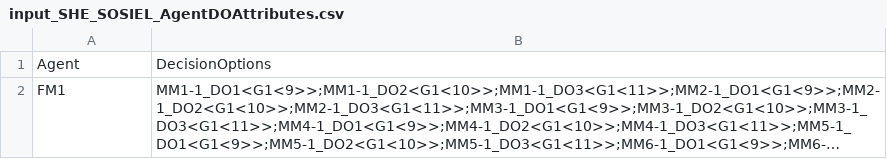
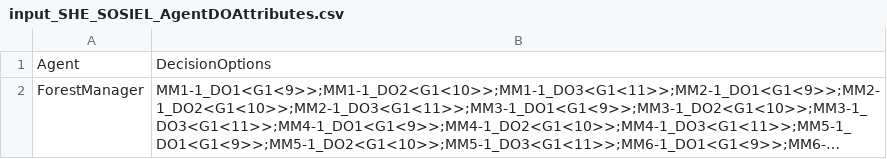
Before and after one commit to SOSIEL/Project-Michigan-Human-Forest-Co-adaptation-2021, a CSV file: Model/Simulations_curr_mgmt/curr_mgmt_sim1/input_SHE_SOSIEL_AgentDOAttributes.csv, drawn as a sheet; long unchanged cells end in …; the diff names each change by its address in the sheet, - before the commit and + after, or states it on an @@ line.

```diff
--- a/Model/Simulations_curr_mgmt/curr_mgmt_sim1/input_SHE_SOSIEL_AgentDOAttributes.csv
+++ b/Model/Simulations_curr_mgmt/curr_mgmt_sim1/input_SHE_SOSIEL_AgentDOAttributes.csv
-A2: FM1
+A2: ForestManager
```
Also changed, not shown: Model/Simulations_curr_mgmt/curr_mgmt_sim1/wind-events-log.csv, 13 other files.
